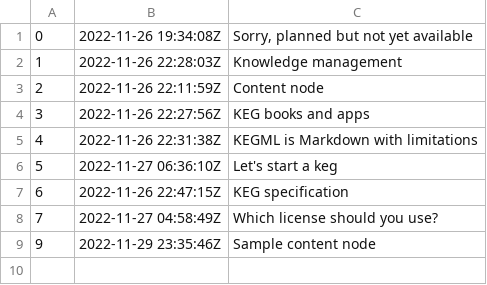
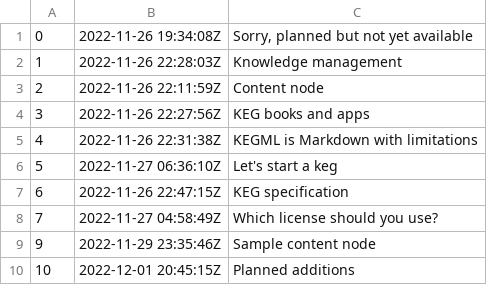
Before and after one commit to rwxrob/keg, a TSV file: docs/dex/nodes.tsv, drawn as a sheet; the diff names each change by its address in the sheet, - before the commit and + after, or states it on an @@ line.

Commit message:
Planned additions

```diff
--- a/docs/dex/nodes.tsv
+++ b/docs/dex/nodes.tsv
+row 10: 10 | 2022-12-01 20:45:15Z | Planned additions
```
Also changed, not shown: 3 other files.
